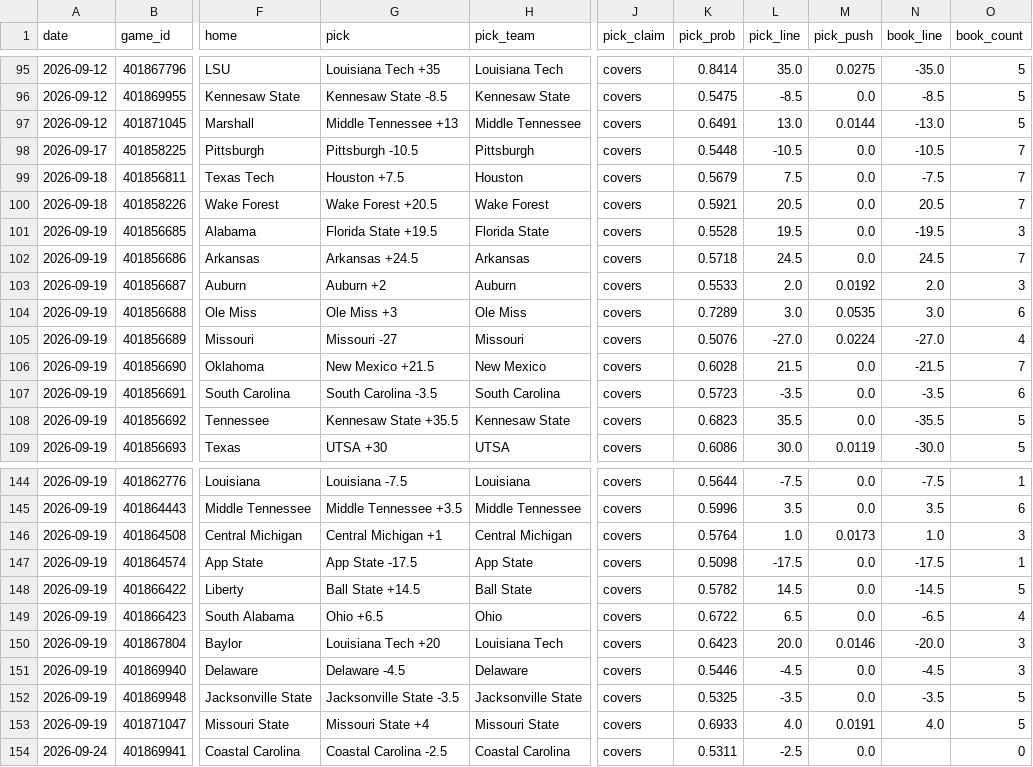
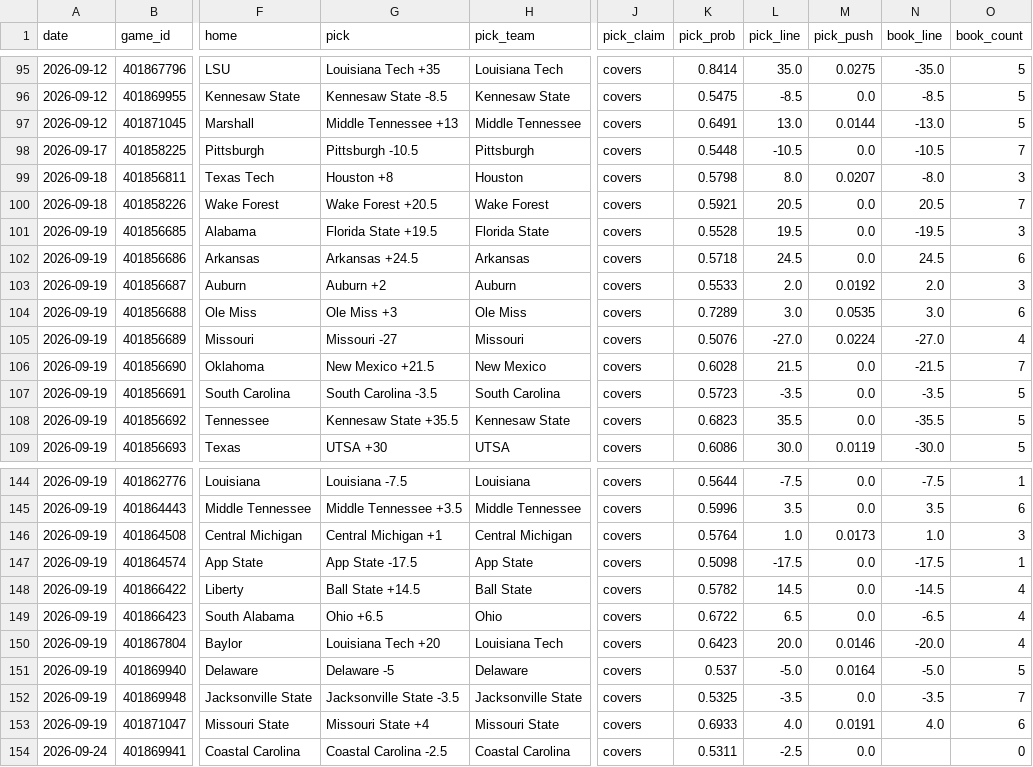
Before and after one commit to azcal/mbm-ncaaf, a CSV file: logs/picks.csv, drawn as a sheet; only a part is shown, gaps mark what is left out; the diff covers the shown part only; the diff names each change by its address in the sheet, - before the commit and + after, or states it on an @@ line.

```diff
--- a/logs/picks.csv
+++ b/logs/picks.csv
-G99 (pick): Houston +7.5
+G99 (pick): Houston +8
-K99 (pick_prob): 0.5679
+K99 (pick_prob): 0.5798
-L99 (pick_line): 7.5
+L99 (pick_line): 8.0
-M99 (pick_push): 0.0
+M99 (pick_push): 0.0207
-N99 (book_line): -7.5
+N99 (book_line): -8.0
-O99 (book_count): 7
+O99 (book_count): 3
-O102 (book_count): 7
+O102 (book_count): 6
-O107 (book_count): 6
+O107 (book_count): 5
-O148 (book_count): 5
+O148 (book_count): 4
-O150 (book_count): 3
+O150 (book_count): 4
-G151 (pick): Delaware -4.5
+G151 (pick): Delaware -5
-K151 (pick_prob): 0.5446
+K151 (pick_prob): 0.537
-L151 (pick_line): -4.5
+L151 (pick_line): -5.0
-M151 (pick_push): 0.0
+M151 (pick_push): 0.0164
-N151 (book_line): -4.5
+N151 (book_line): -5.0
-O151 (book_count): 3
+O151 (book_count): 5
-O152 (book_count): 5
+O152 (book_count): 7
-O153 (book_count): 5
+O153 (book_count): 6
```
Also changed, not shown: 33 edited cells elsewhere in this file, logs/predictions.csv, 2 other files.
